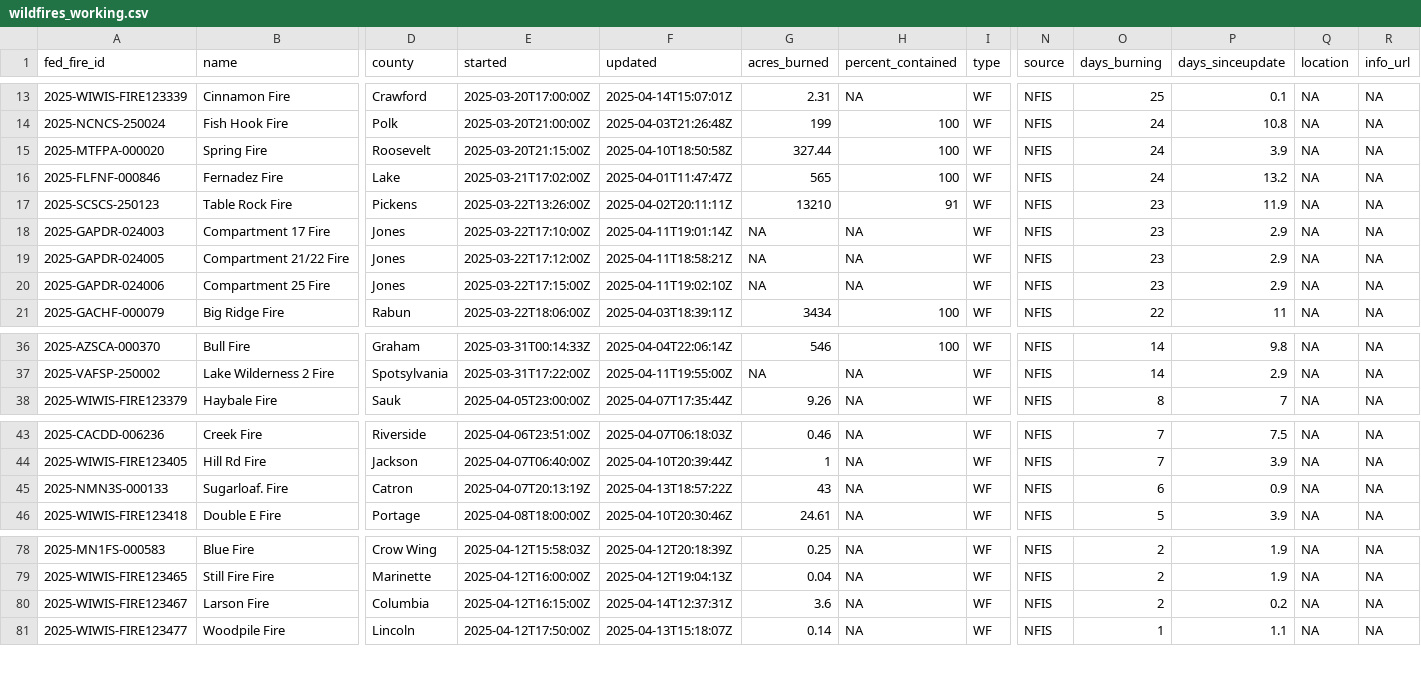
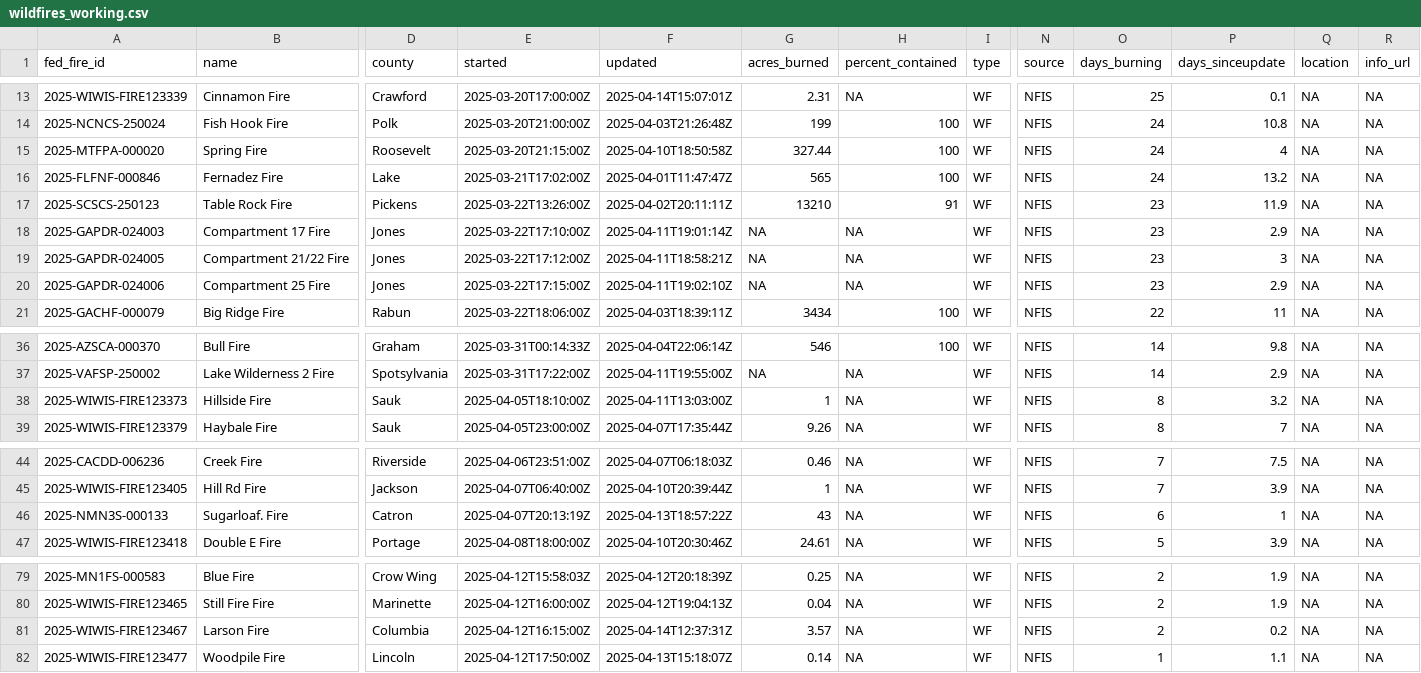
Before and after one commit to abcotvdata/wildfire_tracker, a CSV file: data/wildfires_working.csv, drawn as a sheet; only a part is shown, gaps mark what is left out; addresses are those after the commit; rows hold the shown columns only; the diff names each change by its address in the sheet, - before the commit and + after, or states it on an @@ line.

Commit message:
New fires data. Maps updated!

```diff
--- a/data/wildfires_working.csv
+++ b/data/wildfires_working.csv
-P15 (days_sinceupdate): 3.9
+P15 (days_sinceupdate): 4
-P19 (days_sinceupdate): 2.9
+P19 (days_sinceupdate): 3
+row 38: 2025-WIWIS-FIRE123373 | Hillside Fire | Sauk | 2025-04-05T18:10:00Z | 2025-04-11T13:03:00Z | 1 | NA | WF | NFIS | 8 | 3.2 | NA | NA
-P46 (days_sinceupdate): 0.9
+P46 (days_sinceupdate): 1
-G81 (acres_burned): 3.6
+G81 (acres_burned): 3.57
```
Also changed, not shown: 8 other files.
